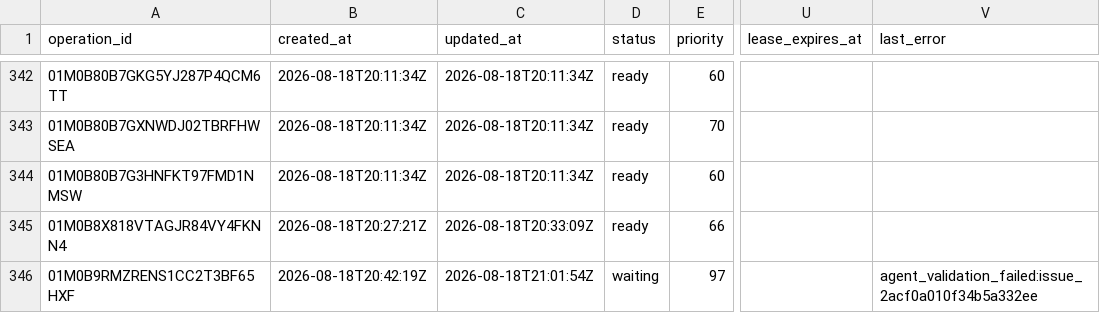
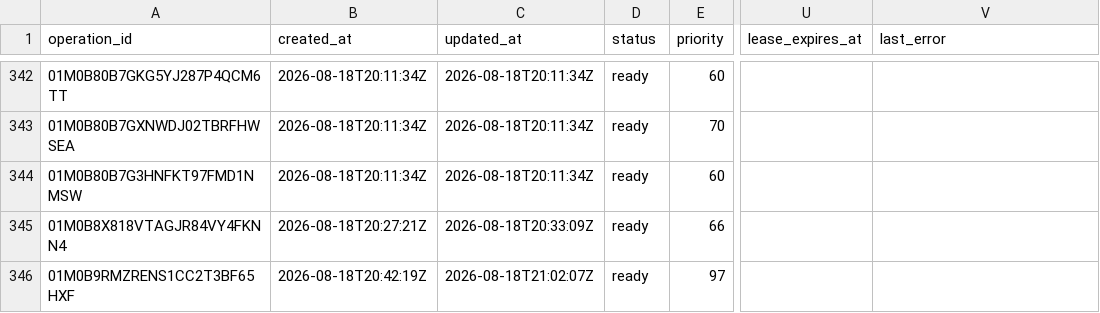
Before and after one commit to Kabutojira/PaperTrader, a CSV file: data/operations/operations_TODO.csv, drawn as a sheet; only a part is shown, gaps mark what is left out; the diff names each change by its address in the sheet, - before the commit and + after, or states it on an @@ line.

```diff
--- a/data/operations/operations_TODO.csv
+++ b/data/operations/operations_TODO.csv
-C346 (updated_at): 2026-08-18T21:01:54Z
+C346 (updated_at): 2026-08-18T21:02:07Z
-D346 (status): waiting
+D346 (status): ready
-V346 (last_error): agent_validation_failed:issue_2acf0a010f34b5a332ee
+V346 (last_error): (empty)
```
Also changed, not shown: data/published/model_portfolio.csv, data/published/research_benchmark.csv, 17 other files.
